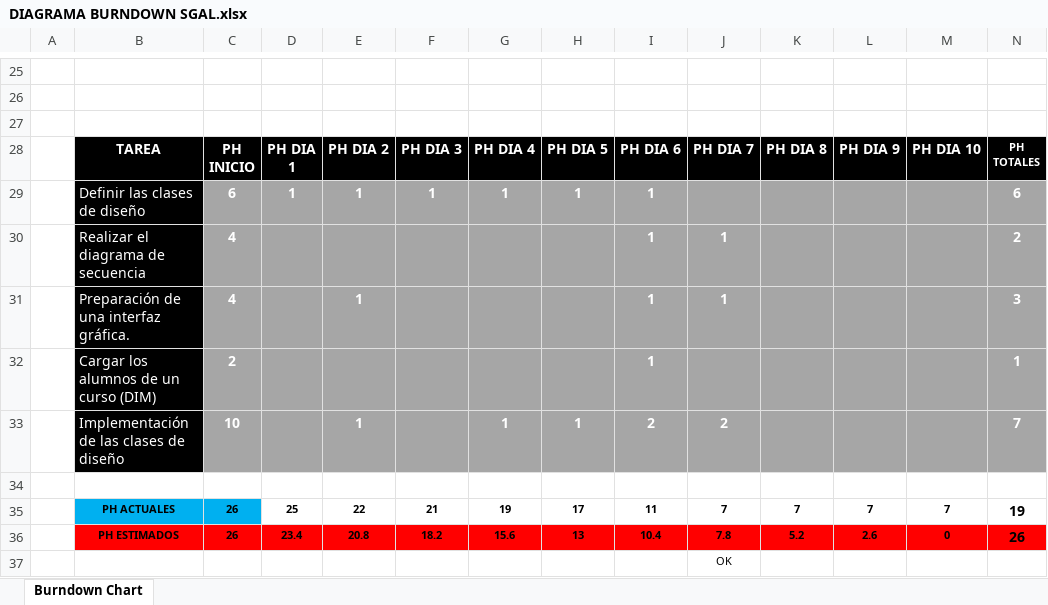
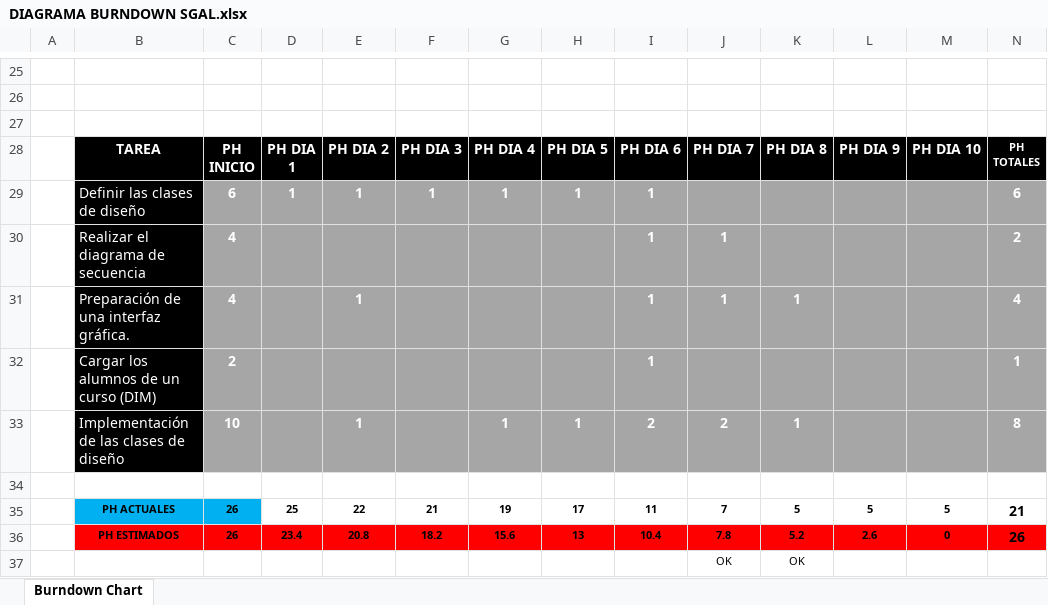
Before and after one commit to egobru/Gestion_Alumnos, an Excel workbook: documentos/SPRINTS/SPRINT1/archivos/DIAGRAMA BURNDOWN SGAL.xlsx, sheet Burndown Chart, drawn as a sheet; only a part is shown, gaps mark what is left out; values as stored, in another font and other column widths than the file's, no borders; charts and pictures and conditional formats not drawn; the diff names each change by its address in the sheet, - before the commit and + after, or states it on an @@ line.

Commit message:
actualizado el diagrama burndown

```diff
--- a/documentos/SPRINTS/SPRINT1/archivos/DIAGRAMA BURNDOWN SGAL.xlsx (sheet Burndown Chart)
+++ b/documentos/SPRINTS/SPRINT1/archivos/DIAGRAMA BURNDOWN SGAL.xlsx (sheet Burndown Chart)
-K31: (empty)
+K31: 1
-N31: 3
+N31: 4
-K33: (empty)
+K33: 1
-N33: 7
+N33: 8
-K35: 7
+K35: 5
-L35: 7
+L35: 5
-M35: 7
+M35: 5
-N35: 19
+N35: 21
-K37: (empty)
+K37: OK
```
Also changed, not shown: charts or pictures.
